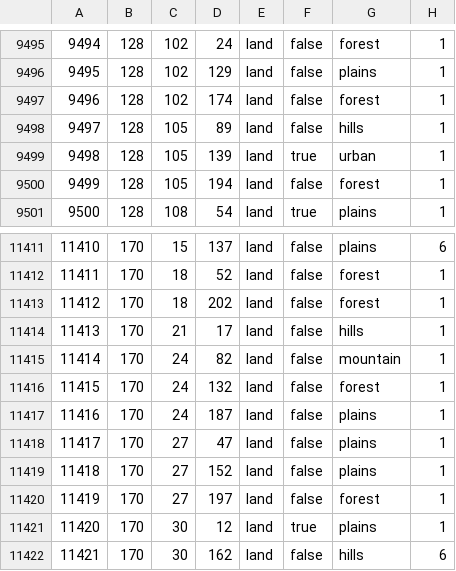
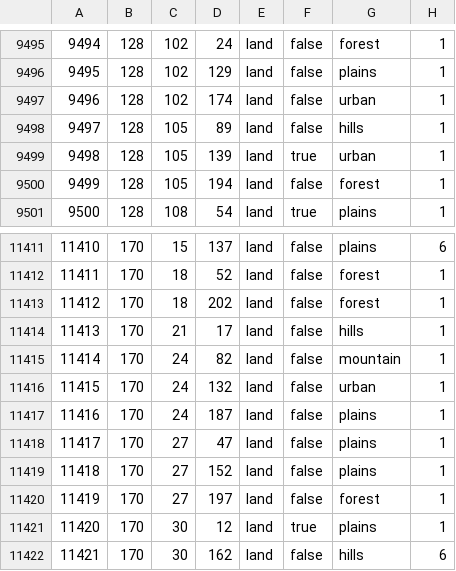
Before and after one commit to Kevin1764/Red-Dawn, a CSV file: map/definition.csv, drawn as a sheet; only a part is shown, gaps mark what is left out.

```diff
--- a/map/definition.csv
+++ b/map/definition.csv
@@ -9496,3 +9496,3 @@
 9495;128;102;129;land;false;plains;1
-9496;128;102;174;land;false;forest;1
+9496;128;102;174;land;false;urban;1
 9497;128;105;89;land;false;hills;1
@@ -11415,3 +11415,3 @@
 11414;170;24;82;land;false;mountain;1
-11415;170;24;132;land;false;forest;1
+11415;170;24;132;land;false;urban;1
 11416;170;24;187;land;false;plains;1
```
Also changed, not shown: 3 other files.
